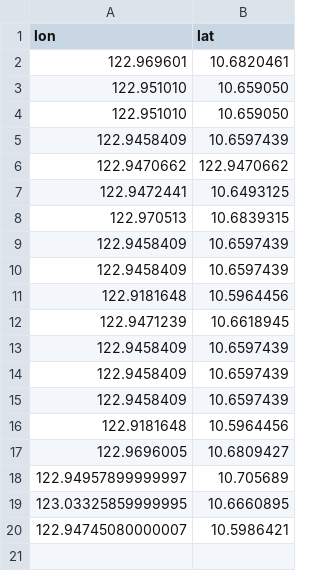
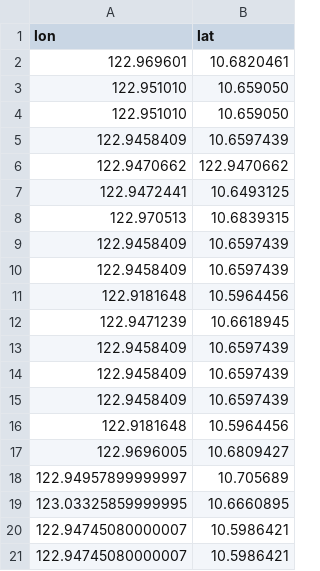
Before and after one commit to stg2019/stgmis2019, a CSV file: export.csv, drawn as a sheet.

```diff
--- a/export.csv
+++ b/export.csv
@@ -20 +20,2 @@ lon;lat
 122.94745080000007;10.5986421
+122.94745080000007;10.5986421
```
Also changed, not shown: 41 other files.
